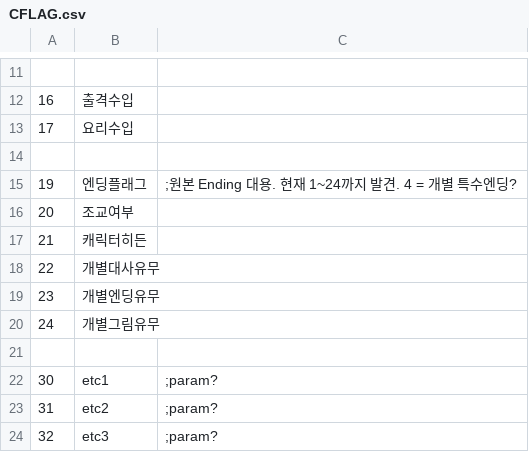
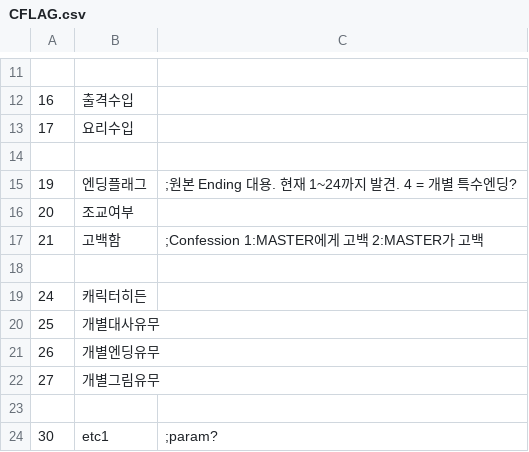
Before and after one commit to SecretU4/eraLAO, a CSV file: CSV/CFLAG.csv, drawn as a sheet; only a part is shown, gaps mark what is left out; the shorter side is filled out with more unchanged rows; removed rows and columns are numbered as before the commit, all else as after; the diff names each change by its address in the sheet, - before the commit and + after, or states it on an @@ line.

Commit message:
필요 CFLAG 조정

```diff
--- a/CSV/CFLAG.csv
+++ b/CSV/CFLAG.csv
-B17: 캐릭터히든
+B17: 고백함
-C17: (empty)
+C17: ;Confession 1:MASTER에게 고백 2:MASTER가 고백
-row 18: 22 | 개별대사유무
+row 18: (empty)
-row 19: 23 | 개별엔딩유무
-B19: 개별그림유무
+B19: 캐릭터히든
+row 20: 25 | 개별대사유무
+row 21: 26 | 개별엔딩유무
+row 22: 27 | 개별그림유무
```
